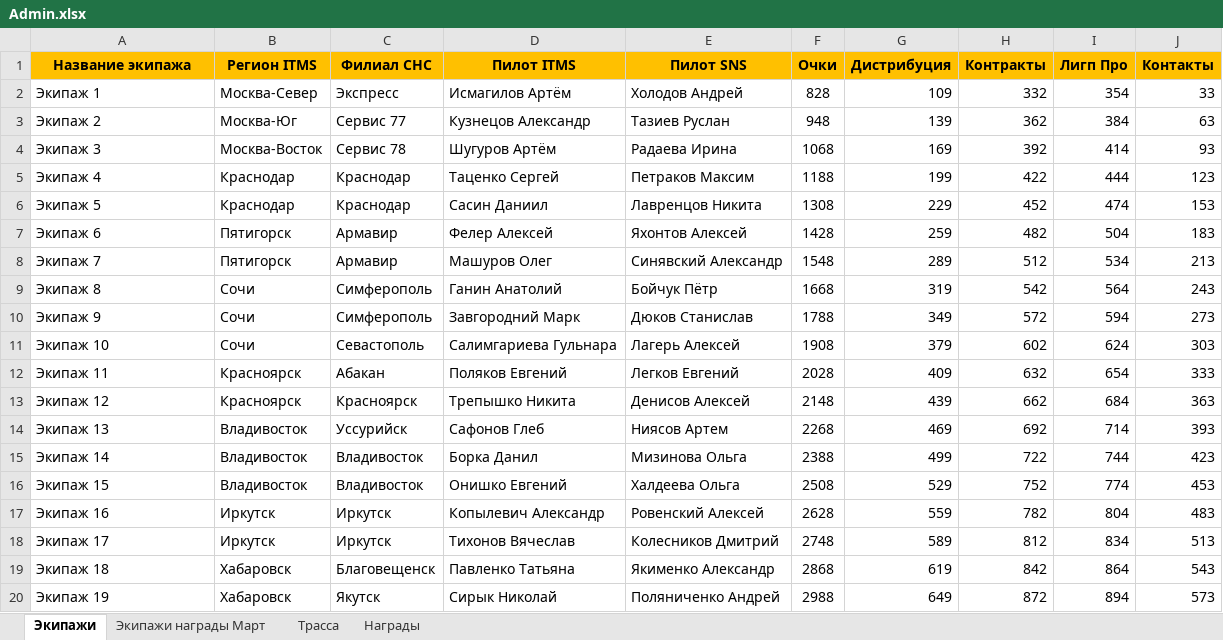
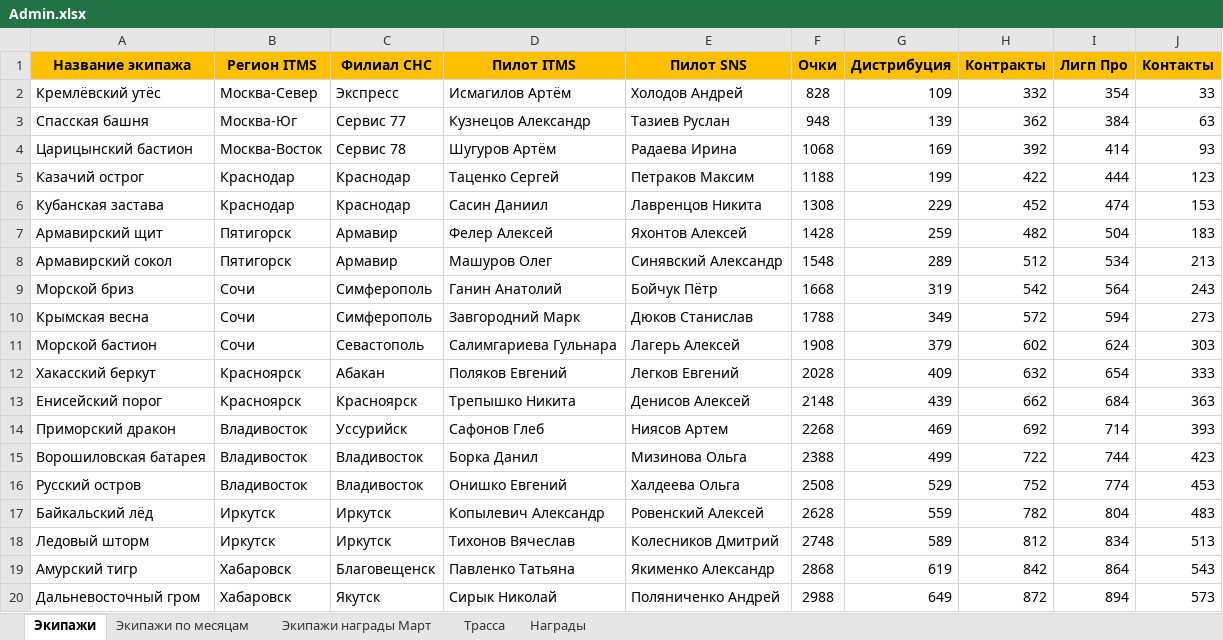
Before and after one commit to klipchuk1/forsazh_28_01, an Excel workbook: Admin/Admin.xlsx, sheet Экипажи, drawn as a sheet; values as stored, in another font and other column widths than the file's, no borders; the diff names each change by its address in the sheet, - before the commit and + after, or states it on an @@ line.

```diff
--- a/Admin/Admin.xlsx (sheet Экипажи)
+++ b/Admin/Admin.xlsx (sheet Экипажи)
+sheet tab: Экипажи по месяцам
-A2 (Название экипажа): Экипаж 1
+A2 (Название экипажа): Кремлёвский утёс
-A3 (Название экипажа): Экипаж 2
+A3 (Название экипажа): Спасская башня
-A4 (Название экипажа): Экипаж 3
+A4 (Название экипажа): Царицынский бастион
-A5 (Название экипажа): Экипаж 4
+A5 (Название экипажа): Казачий острог
-A6 (Название экипажа): Экипаж 5
+A6 (Название экипажа): Кубанская застава
-A7 (Название экипажа): Экипаж 6
+A7 (Название экипажа): Армавирский щит
-A8 (Название экипажа): Экипаж 7
+A8 (Название экипажа): Армавирский сокол
-A9 (Название экипажа): Экипаж 8
+A9 (Название экипажа): Морской бриз
-A10 (Название экипажа): Экипаж 9
+A10 (Название экипажа): Крымская весна
-A11 (Название экипажа): Экипаж 10
+A11 (Название экипажа): Морской бастион
-A12 (Название экипажа): Экипаж 11
+A12 (Название экипажа): Хакасский беркут
-A13 (Название экипажа): Экипаж 12
+A13 (Название экипажа): Енисейский порог
-A14 (Название экипажа): Экипаж 13
+A14 (Название экипажа): Приморский дракон
-A15 (Название экипажа): Экипаж 14
+A15 (Название экипажа): Ворошиловская батарея
-A16 (Название экипажа): Экипаж 15
+A16 (Название экипажа): Русский остров
-A17 (Название экипажа): Экипаж 16
+A17 (Название экипажа): Байкальский лёд
-A18 (Название экипажа): Экипаж 17
+A18 (Название экипажа): Ледовый шторм
-A19 (Название экипажа): Экипаж 18
+A19 (Название экипажа): Амурский тигр
-A20 (Название экипажа): Экипаж 19
+A20 (Название экипажа): Дальневосточный гром
```
Also changed, not shown: 26 other files.
